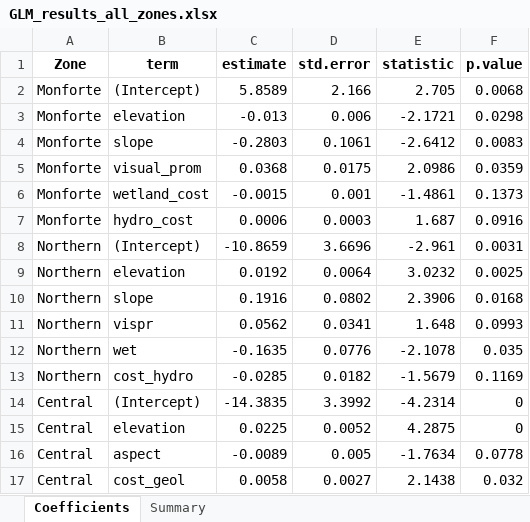
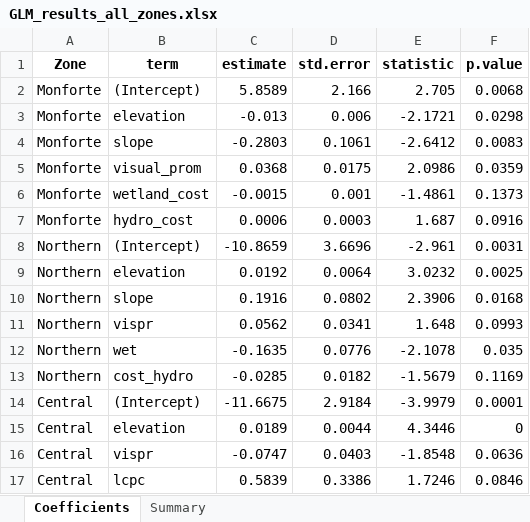
Before and after one commit to mikeldiazrodriguez/spatial_patterns, an Excel workbook: outputs/GLM_results_all_zones.xlsx, sheet Coefficients, drawn as a sheet; values as stored, in another font and other column widths than the file's, no borders; removed rows and columns are numbered as before the commit, all else as after; the diff names each change by its address in the sheet, - before the commit and + after, or states it on an @@ line.

```diff
--- a/outputs/GLM_results_all_zones.xlsx (sheet Coefficients)
+++ b/outputs/GLM_results_all_zones.xlsx (sheet Coefficients)
-row 14: Central | (Intercept) | -14.3835 | 3.3992 | -4.2314 | 0
-row 15: Central | elevation | 0.0225 | 0.0052 | 4.2875 | 0
-row 16: Central | aspect | -0.0089 | 0.005 | -1.7634 | 0.0778
-row 17: Central | cost_geol | 0.0058 | 0.0027 | 2.1438 | 0.032
+row 14: Central | (Intercept) | -11.6675 | 2.9184 | -3.9979 | 0.0001
+row 15: Central | elevation | 0.0189 | 0.0044 | 4.3446 | 0
+row 16: Central | vispr | -0.0747 | 0.0403 | -1.8548 | 0.0636
+row 17: Central | lcpc | 0.5839 | 0.3386 | 1.7246 | 0.0846
```
Also changed, not shown: sheet Summary, 16 other files.
